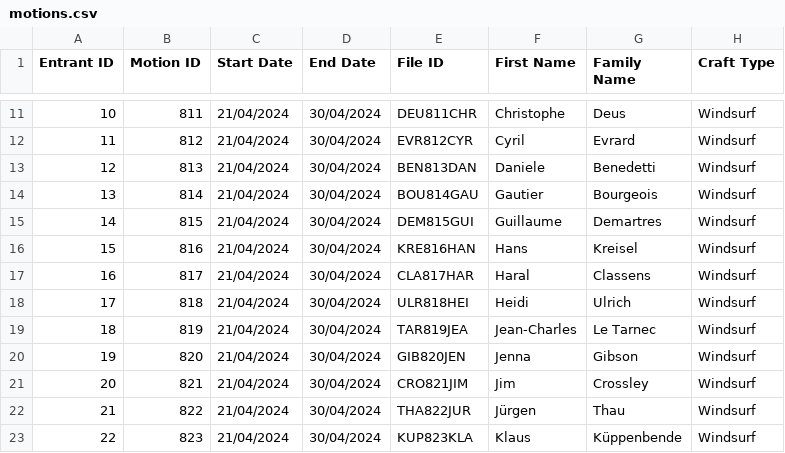
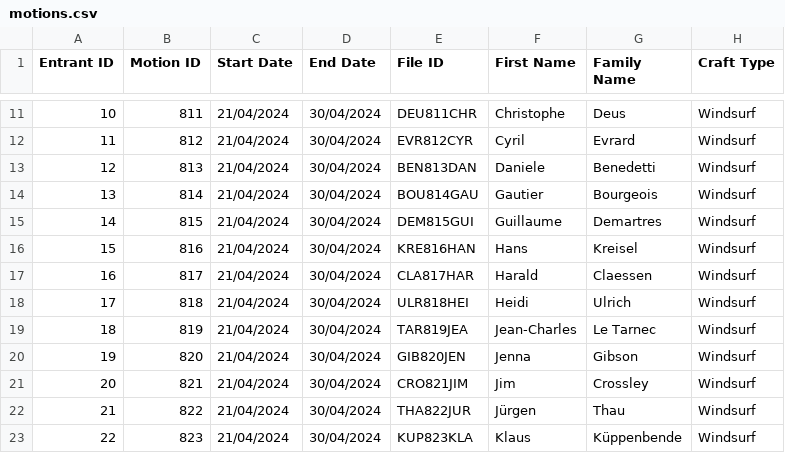
Before and after one commit to Logiqx/wst-results, a CSV file: events/2024/config/motions.csv, drawn as a sheet; only a part is shown, gaps mark what is left out.

```diff
--- a/events/2024/config/motions.csv
+++ b/events/2024/config/motions.csv
@@ -16,3 +16,3 @@ Entrant ID,Motion ID,Start Date,End Date,File ID,First Name,Family Name,Craft Ty
 15,816,21/04/2024,30/04/2024,KRE816HAN,Hans,Kreisel,Windsurf
-16,817,21/04/2024,30/04/2024,CLA817HAR,Haral,Classens,Windsurf
+16,817,21/04/2024,30/04/2024,CLA817HAR,Harald,Claessen,Windsurf
 17,818,21/04/2024,30/04/2024,ULR818HEI,Heidi,Ulrich,Windsurf
```
Also changed, not shown: events/2024/config/entrants.csv, 1 other file.
